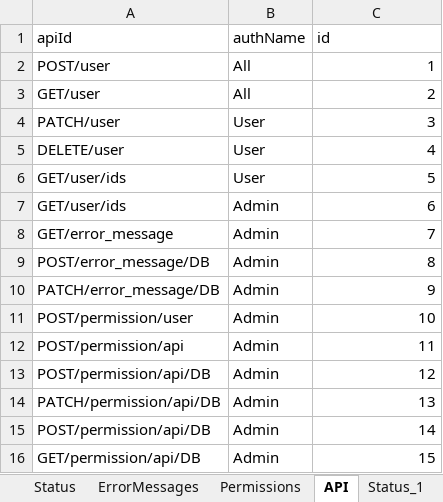
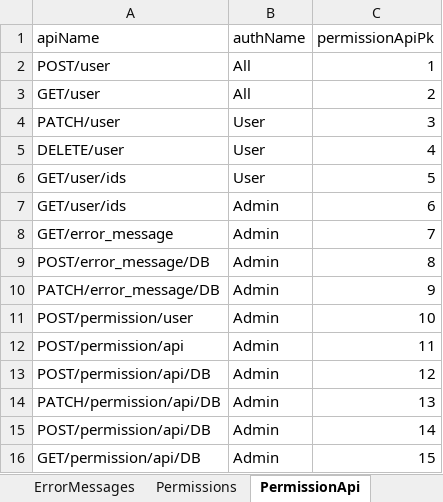
Before and after one commit to jmpop97/node_server, an Excel workbook: seeders/seed_data.xlsx, sheet PermissionApi, drawn as a sheet; values as stored, in another font and other column widths than the file's, no borders; removed rows and columns are numbered as before the commit, all else as after; the diff names each change by its address in the sheet, - before the commit and + after, or states it on an @@ line.

```diff
--- a/seeders/seed_data.xlsx (sheet PermissionApi)
+++ b/seeders/seed_data.xlsx (sheet PermissionApi)
-sheet tab: API
+sheet tab: PermissionApi
-sheet tab: Status_1
-row 1: apiId | authName | id
+row 1: apiName | authName | permissionApiPk
```
Also changed, not shown: sheet Status, sheet Permissions, sheet ErrorMessages, 42 other files.
